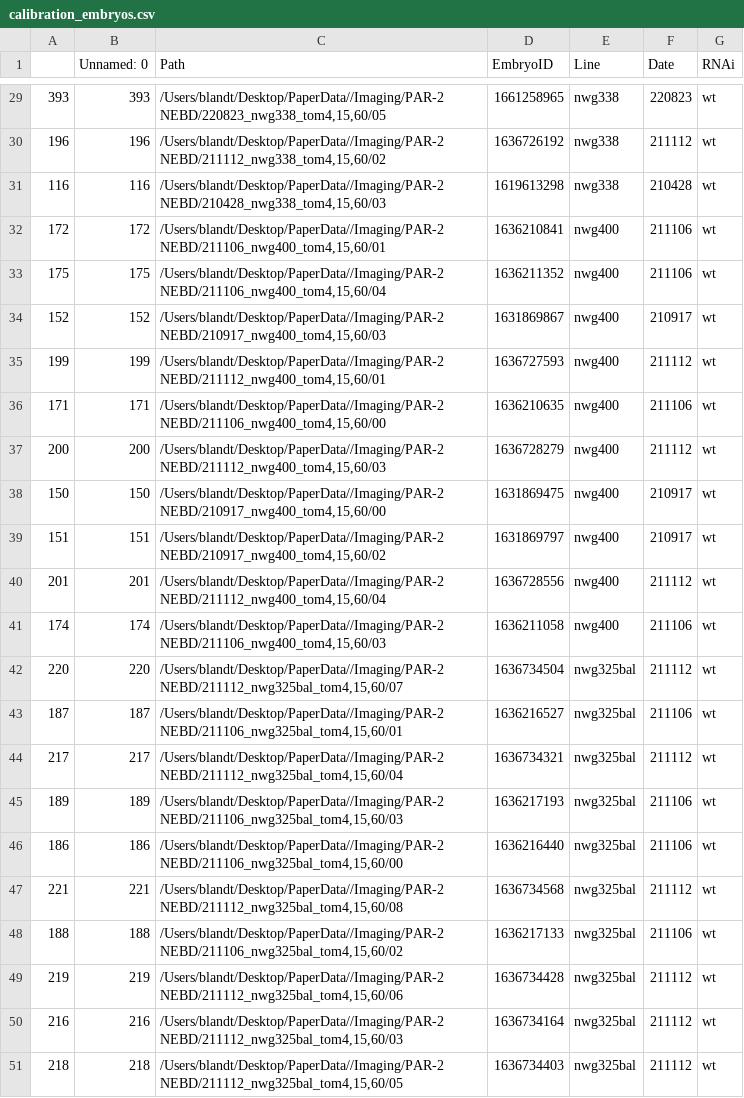
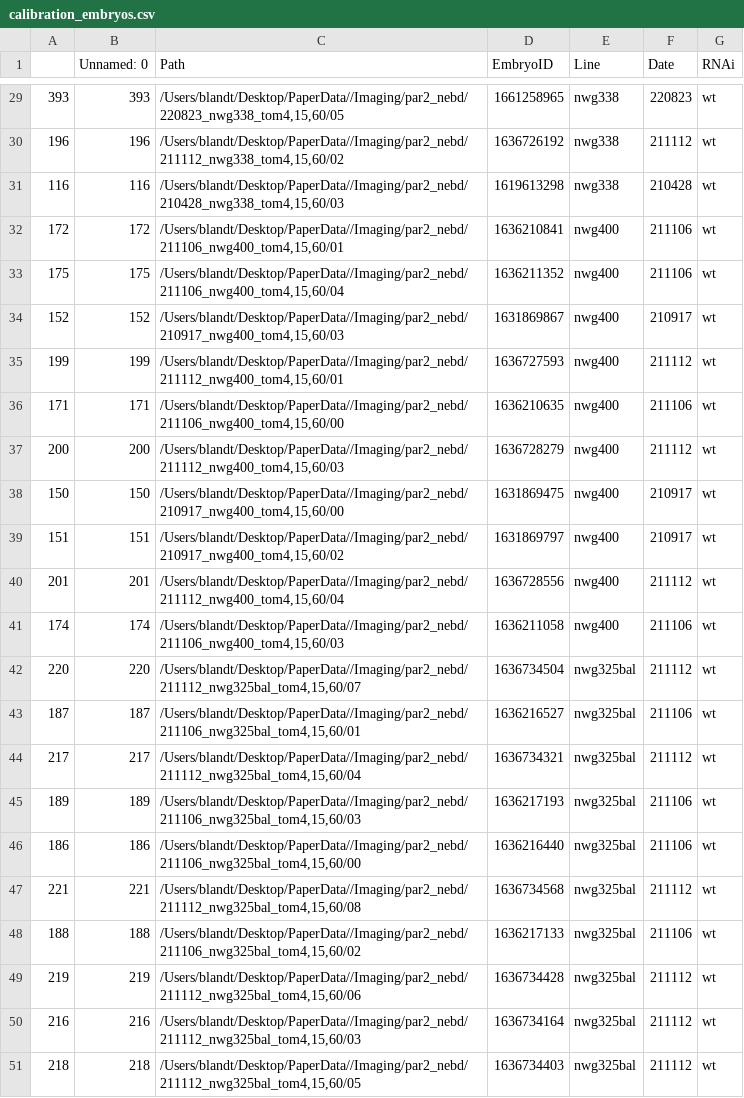
Before and after one commit to goehringlab/2023-Bland-bioRxiv, a CSV file: data/calibration_embryos.csv, drawn as a sheet; only a part is shown, gaps mark what is left out; the diff covers the shown part only.

```diff
--- a/data/calibration_embryos.csv
+++ b/data/calibration_embryos.csv
@@ -29,23 +29,23 @@
-393,393,"/Users/blandt/Desktop/PaperData//Imaging/PAR-2 NEBD/220823_nwg338_tom4,15,60/05",1661258965,nwg338,220823,wt
-196,196,"/Users/blandt/Desktop/PaperData//Imaging/PAR-2 NEBD/211112_nwg338_tom4,15,60/02",1636726192,nwg338,211112,wt
-116,116,"/Users/blandt/Desktop/PaperData//Imaging/PAR-2 NEBD/210428_nwg338_tom4,15,60/03",1619613298,nwg338,210428,wt
-172,172,"/Users/blandt/Desktop/PaperData//Imaging/PAR-2 NEBD/211106_nwg400_tom4,15,60/01",1636210841,nwg400,211106,wt
-175,175,"/Users/blandt/Desktop/PaperData//Imaging/PAR-2 NEBD/211106_nwg400_tom4,15,60/04",1636211352,nwg400,211106,wt
-152,152,"/Users/blandt/Desktop/PaperData//Imaging/PAR-2 NEBD/210917_nwg400_tom4,15,60/03",1631869867,nwg400,210917,wt
-199,199,"/Users/blandt/Desktop/PaperData//Imaging/PAR-2 NEBD/211112_nwg400_tom4,15,60/01",1636727593,nwg400,211112,wt
-171,171,"/Users/blandt/Desktop/PaperData//Imaging/PAR-2 NEBD/211106_nwg400_tom4,15,60/00",1636210635,nwg400,211106,wt
-200,200,"/Users/blandt/Desktop/PaperData//Imaging/PAR-2 NEBD/211112_nwg400_tom4,15,60/03",1636728279,nwg400,211112,wt
-150,150,"/Users/blandt/Desktop/PaperData//Imaging/PAR-2 NEBD/210917_nwg400_tom4,15,60/00",1631869475,nwg400,210917,wt
-151,151,"/Users/blandt/Desktop/PaperData//Imaging/PAR-2 NEBD/210917_nwg400_tom4,15,60/02",1631869797,nwg400,210917,wt
-201,201,"/Users/blandt/Desktop/PaperData//Imaging/PAR-2 NEBD/211112_nwg400_tom4,15,60/04",1636728556,nwg400,211112,wt
-174,174,"/Users/blandt/Desktop/PaperData//Imaging/PAR-2 NEBD/211106_nwg400_tom4,15,60/03",1636211058,nwg400,211106,wt
-220,220,"/Users/blandt/Desktop/PaperData//Imaging/PAR-2 NEBD/211112_nwg325bal_tom4,15,60/07",1636734504,nwg325bal,211112,wt
-187,187,"/Users/blandt/Desktop/PaperData//Imaging/PAR-2 NEBD/211106_nwg325bal_tom4,15,60/01",1636216527,nwg325bal,211106,wt
-217,217,"/Users/blandt/Desktop/PaperData//Imaging/PAR-2 NEBD/211112_nwg325bal_tom4,15,60/04",1636734321,nwg325bal,211112,wt
-189,189,"/Users/blandt/Desktop/PaperData//Imaging/PAR-2 NEBD/211106_nwg325bal_tom4,15,60/03",1636217193,nwg325bal,211106,wt
-186,186,"/Users/blandt/Desktop/PaperData//Imaging/PAR-2 NEBD/211106_nwg325bal_tom4,15,60/00",1636216440,nwg325bal,211106,wt
-221,221,"/Users/blandt/Desktop/PaperData//Imaging/PAR-2 NEBD/211112_nwg325bal_tom4,15,60/08",1636734568,nwg325bal,211112,wt
-188,188,"/Users/blandt/Desktop/PaperData//Imaging/PAR-2 NEBD/211106_nwg325bal_tom4,15,60/02",1636217133,nwg325bal,211106,wt
-219,219,"/Users/blandt/Desktop/PaperData//Imaging/PAR-2 NEBD/211112_nwg325bal_tom4,15,60/06",1636734428,nwg325bal,211112,wt
-216,216,"/Users/blandt/Desktop/PaperData//Imaging/PAR-2 NEBD/211112_nwg325bal_tom4,15,60/03",1636734164,nwg325bal,211112,wt
-218,218,"/Users/blandt/Desktop/PaperData//Imaging/PAR-2 NEBD/211112_nwg325bal_tom4,15,60/05",1636734403,nwg325bal,211112,wt
+393,393,"/Users/blandt/Desktop/PaperData//Imaging/par2_nebd/220823_nwg338_tom4,15,60/05",1661258965,nwg338,220823,wt
+196,196,"/Users/blandt/Desktop/PaperData//Imaging/par2_nebd/211112_nwg338_tom4,15,60/02",1636726192,nwg338,211112,wt
+116,116,"/Users/blandt/Desktop/PaperData//Imaging/par2_nebd/210428_nwg338_tom4,15,60/03",1619613298,nwg338,210428,wt
+172,172,"/Users/blandt/Desktop/PaperData//Imaging/par2_nebd/211106_nwg400_tom4,15,60/01",1636210841,nwg400,211106,wt
+175,175,"/Users/blandt/Desktop/PaperData//Imaging/par2_nebd/211106_nwg400_tom4,15,60/04",1636211352,nwg400,211106,wt
+152,152,"/Users/blandt/Desktop/PaperData//Imaging/par2_nebd/210917_nwg400_tom4,15,60/03",1631869867,nwg400,210917,wt
+199,199,"/Users/blandt/Desktop/PaperData//Imaging/par2_nebd/211112_nwg400_tom4,15,60/01",1636727593,nwg400,211112,wt
+171,171,"/Users/blandt/Desktop/PaperData//Imaging/par2_nebd/211106_nwg400_tom4,15,60/00",1636210635,nwg400,211106,wt
+200,200,"/Users/blandt/Desktop/PaperData//Imaging/par2_nebd/211112_nwg400_tom4,15,60/03",1636728279,nwg400,211112,wt
+150,150,"/Users/blandt/Desktop/PaperData//Imaging/par2_nebd/210917_nwg400_tom4,15,60/00",1631869475,nwg400,210917,wt
+151,151,"/Users/blandt/Desktop/PaperData//Imaging/par2_nebd/210917_nwg400_tom4,15,60/02",1631869797,nwg400,210917,wt
+201,201,"/Users/blandt/Desktop/PaperData//Imaging/par2_nebd/211112_nwg400_tom4,15,60/04",1636728556,nwg400,211112,wt
+174,174,"/Users/blandt/Desktop/PaperData//Imaging/par2_nebd/211106_nwg400_tom4,15,60/03",1636211058,nwg400,211106,wt
+220,220,"/Users/blandt/Desktop/PaperData//Imaging/par2_nebd/211112_nwg325bal_tom4,15,60/07",1636734504,nwg325bal,211112,wt
+187,187,"/Users/blandt/Desktop/PaperData//Imaging/par2_nebd/211106_nwg325bal_tom4,15,60/01",1636216527,nwg325bal,211106,wt
+217,217,"/Users/blandt/Desktop/PaperData//Imaging/par2_nebd/211112_nwg325bal_tom4,15,60/04",1636734321,nwg325bal,211112,wt
+189,189,"/Users/blandt/Desktop/PaperData//Imaging/par2_nebd/211106_nwg325bal_tom4,15,60/03",1636217193,nwg325bal,211106,wt
+186,186,"/Users/blandt/Desktop/PaperData//Imaging/par2_nebd/211106_nwg325bal_tom4,15,60/00",1636216440,nwg325bal,211106,wt
+221,221,"/Users/blandt/Desktop/PaperData//Imaging/par2_nebd/211112_nwg325bal_tom4,15,60/08",1636734568,nwg325bal,211112,wt
+188,188,"/Users/blandt/Desktop/PaperData//Imaging/par2_nebd/211106_nwg325bal_tom4,15,60/02",1636217133,nwg325bal,211106,wt
+219,219,"/Users/blandt/Desktop/PaperData//Imaging/par2_nebd/211112_nwg325bal_tom4,15,60/06",1636734428,nwg325bal,211112,wt
+216,216,"/Users/blandt/Desktop/PaperData//Imaging/par2_nebd/211112_nwg325bal_tom4,15,60/03",1636734164,nwg325bal,211112,wt
+218,218,"/Users/blandt/Desktop/PaperData//Imaging/par2_nebd/211112_nwg325bal_tom4,15,60/05",1636734403,nwg325bal,211112,wt
```
Also changed, not shown: 27 edited cells elsewhere in this file, data/par2_nebd_embryos.csv, data/ph_embryos.csv, 19 other files.
